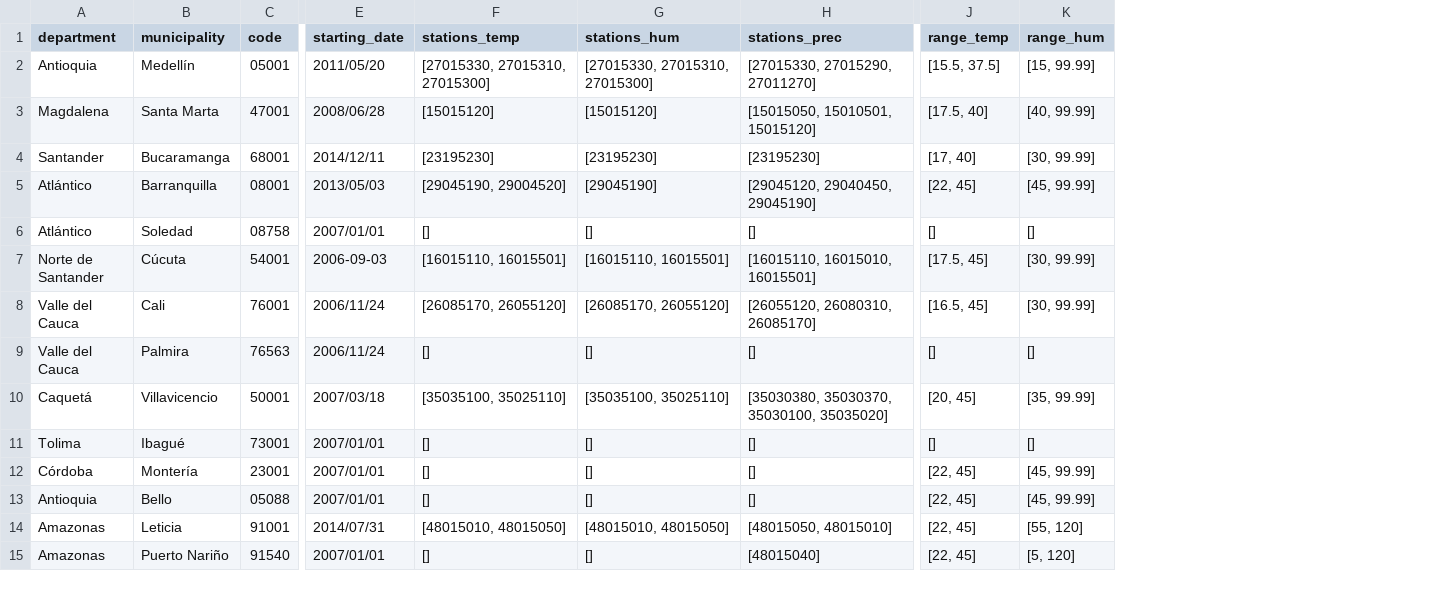
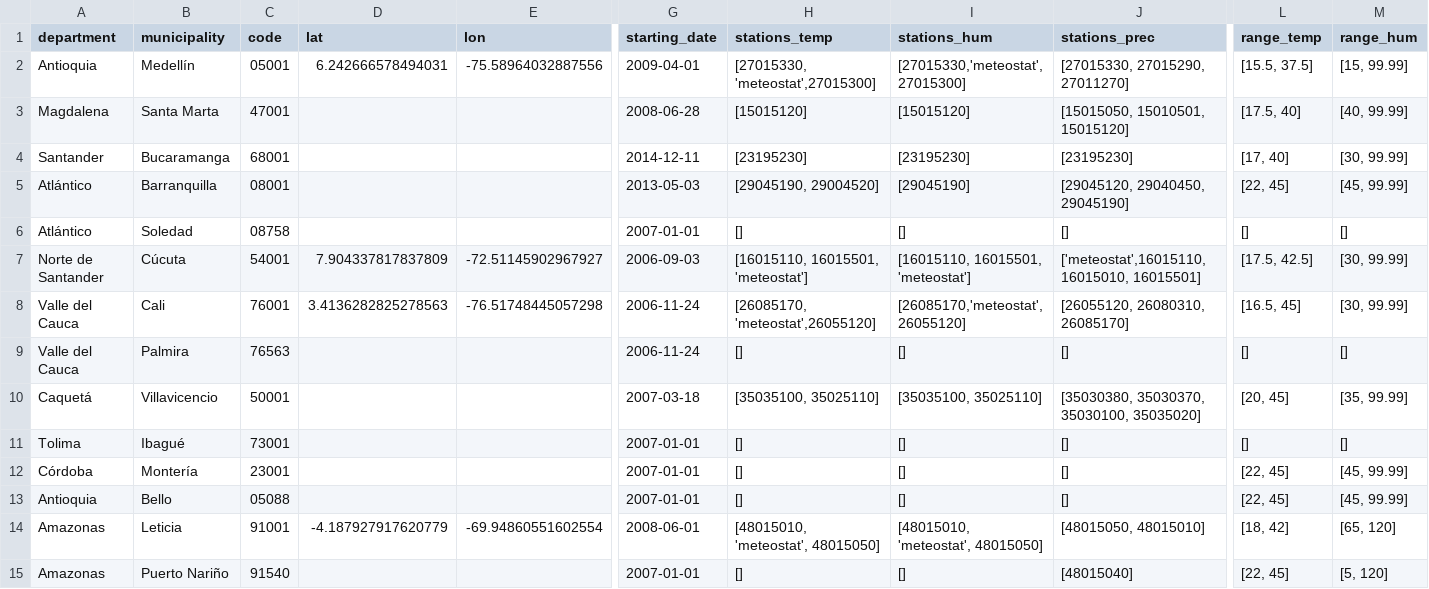
Before and after one commit to alceballosa/dengue-project, a CSV file: params.csv, drawn as a sheet; only a part is shown, gaps mark what is left out; addresses are those after the commit; the diff names each change by its address in the sheet, - before the commit and + after, or states it on an @@ line.

```diff
--- a/params.csv
+++ b/params.csv
+column D (lat), rows 2-14: 6.242666578494031 |  |  |  |  | 7.904337817837809 | 3.4136282825278563 |  |  |  |  |  | -4.187927917620779
+column E (lon), rows 2-14: -75.58964032887556 |  |  |  |  | -72.51145902967927 | -76.51748445057298 |  |  |  |  |  | -69.94860551602554
-G2 (starting_date): 2011/05/20
+G2 (starting_date): 2009-04-01
-H2 (stations_temp): [27015330, 27015310, 27015300]
+H2 (stations_temp): [27015330, 'meteostat',27015300]
-I2 (stations_hum): [27015330, 27015310, 27015300]
+I2 (stations_hum): [27015330,'meteostat',27015300]
-G3 (starting_date): 2008/06/28
+G3 (starting_date): 2008-06-28
-G4 (starting_date): 2014/12/11
+G4 (starting_date): 2014-12-11
-G5 (starting_date): 2013/05/03
+G5 (starting_date): 2013-05-03
-G6 (starting_date): 2007/01/01
+G6 (starting_date): 2007-01-01
-H7 (stations_temp): [16015110, 16015501]
+H7 (stations_temp): [16015110, 16015501, 'meteostat']
-I7 (stations_hum): [16015110, 16015501]
+I7 (stations_hum): [16015110, 16015501, 'meteostat']
-J7 (stations_prec): [16015110, 16015010, 16015501]
+J7 (stations_prec): ['meteostat',16015110, 16015010, 16015501]
-L7 (range_temp): [17.5, 45]
+L7 (range_temp): [17.5, 42.5]
-G8:G9 (starting_date): 2006/11/24
+G8:G9 (starting_date): 2006-11-24
-H8 (stations_temp): [26085170, 26055120]
+H8 (stations_temp): [26085170, 'meteostat',26055120]
-I8 (stations_hum): [26085170, 26055120]
+I8 (stations_hum): [26085170,'meteostat', 26055120]
-G10 (starting_date): 2007/03/18
+G10 (starting_date): 2007-03-18
-G11:G13 (starting_date): 2007/01/01
+G11:G13 (starting_date): 2007-01-01
-G14 (starting_date): 2014/07/31
+G14 (starting_date): 2008-06-01
-H14 (stations_temp): [48015010, 48015050]
+H14 (stations_temp): [48015010, 'meteostat', 48015050]
-I14 (stations_hum): [48015010, 48015050]
+I14 (stations_hum): [48015010, 'meteostat', 48015050]
-L14 (range_temp): [22, 45]
+L14 (range_temp): [18, 42]
-M14 (range_hum): [55, 120]
+M14 (range_hum): [65, 120]
-G15 (starting_date): 2007/01/01
+G15 (starting_date): 2007-01-01
```
Also changed, not shown: 22 other files.
